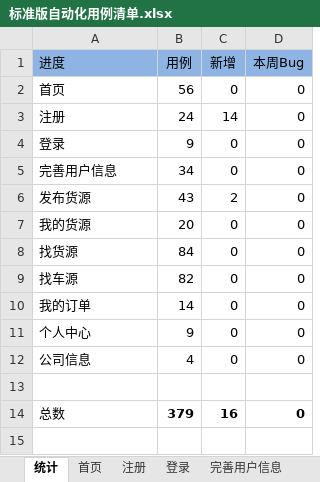
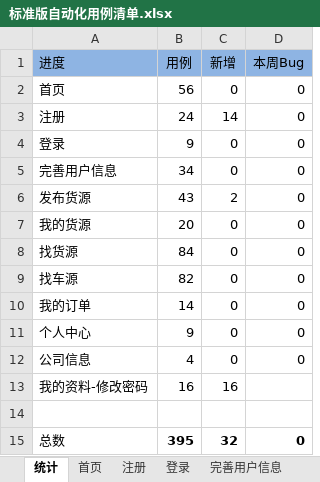
Before and after one commit to stephenwang1011/web-logistics-standard, an Excel workbook: logistics/res/caselist/标准版自动化用例清单.xlsx, sheet 统计, drawn as a sheet; values as stored, in another font and other column widths than the file's, no borders; addresses are those after the commit; the diff names each change by its address in the sheet, - before the commit and + after, or states it on an @@ line.

```diff
--- a/logistics/res/caselist/标准版自动化用例清单.xlsx (sheet 统计)
+++ b/logistics/res/caselist/标准版自动化用例清单.xlsx (sheet 统计)
+row 13: 我的资料-修改密码 | 16 | 16
-B15 (用例): 379
+B15 (用例): 395
-C15 (新增): 16
+C15 (新增): 32
```
Also changed, not shown: other sheet tabs.
